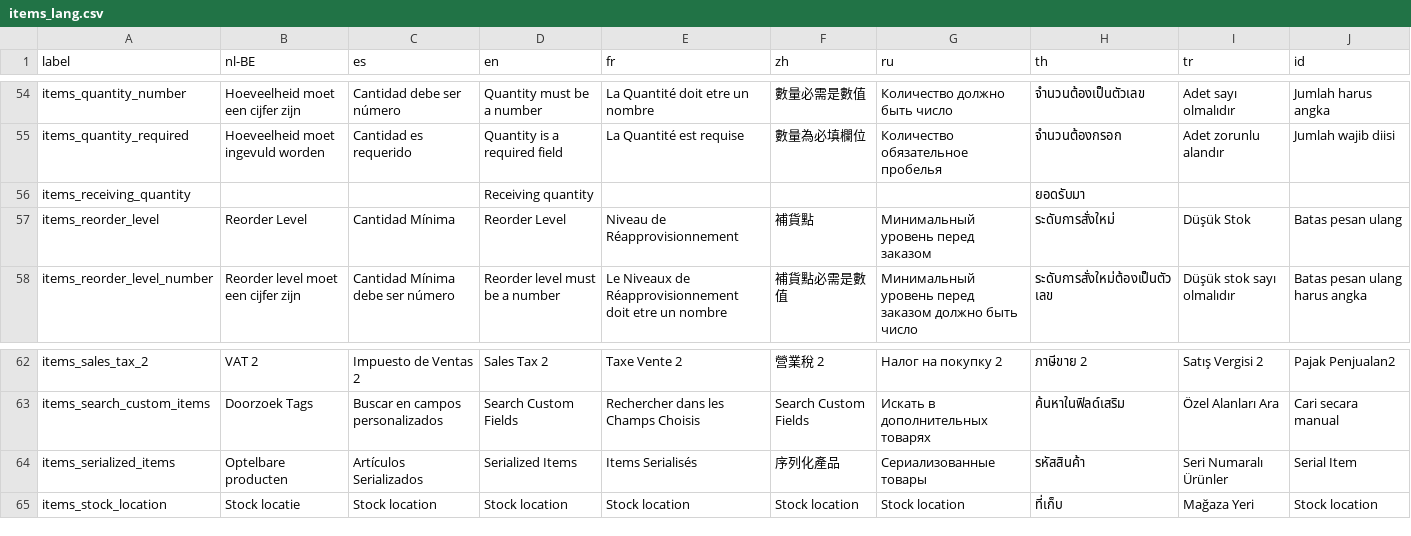
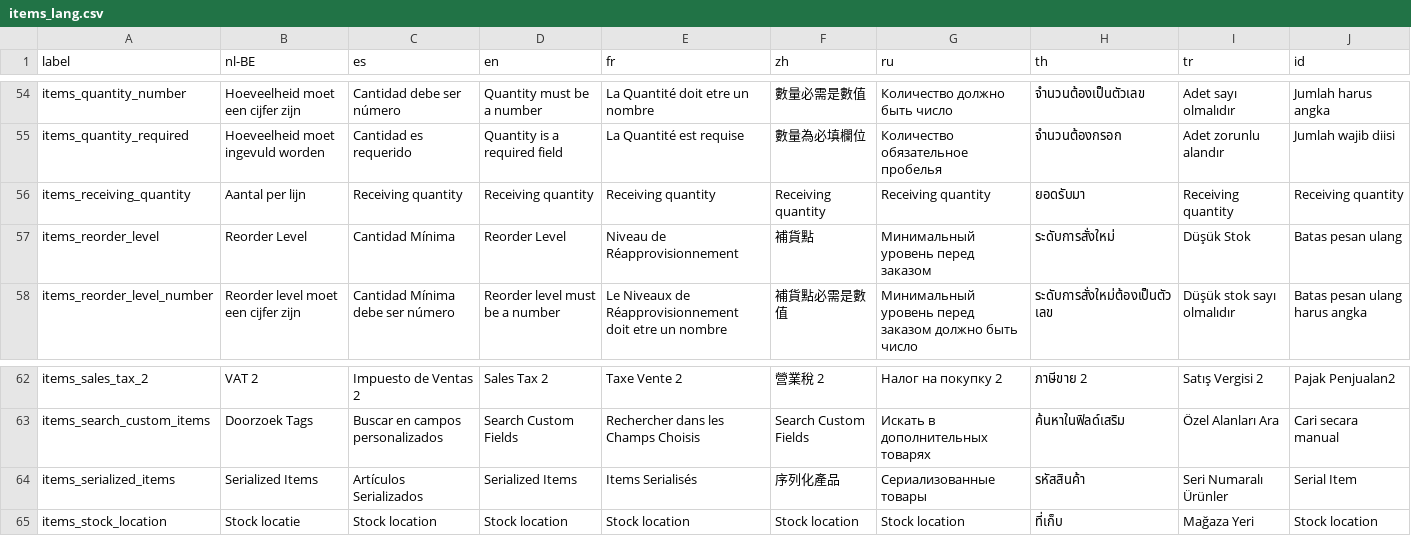
Before and after one commit to opensourcepos/opensourcepos, a CSV file: translations/items_lang.csv, drawn as a sheet; only a part is shown, gaps mark what is left out.

Commit message:
Fix items module filtering Fix double to_currency wrapper for amount_change in receipt Fix tablesorter js error with empty tables Upgrade tablesorter.js to latest version Adapt some labels for dutch

```diff
--- a/translations/items_lang.csv
+++ b/translations/items_lang.csv
@@ -55,3 +55,3 @@ items_quantity_number,Hoeveelheid moet een cijfer zijn,Cantidad debe ser número
 items_quantity_required,Hoeveelheid moet ingevuld worden,Cantidad es requerido,Quantity is a required field,La Quantité est requise,數量為必填欄位,Количество обязательное пробелья,จำนวนต้องกรอก,Adet zorunlu alandır,Jumlah wajib diisi
-items_receiving_quantity,,,Receiving quantity,,,,ยอดรับมา,,
+items_receiving_quantity,Aantal per lijn,Receiving quantity,Receiving quantity,Receiving quantity,Receiving quantity,Receiving quantity,ยอดรับมา,Receiving quantity,Receiving quantity
 items_reorder_level,Reorder Level,Cantidad Mínima,Reorder Level,Niveau de Réapprovisionnement,補貨點,Минимальный уровень перед заказом,ระดับการสั่งใหม่,Düşük Stok,Batas pesan ulang
@@ -63,3 +63,3 @@ items_sales_tax_2,VAT 2,Impuesto de Ventas 2,Sales Tax 2,Taxe Vente 2,營業稅
 items_search_custom_items,Doorzoek Tags,Buscar en campos personalizados,Search Custom Fields,Rechercher dans les Champs Choisis,Search Custom Fields,Искать в дополнительных товарях,ค้นหาในฟิลด์เสริม,Özel Alanları Ara,Cari secara manual
-items_serialized_items,Optelbare producten,Artículos Serializados,Serialized Items,Items Serialisés,序列化產品,Сериализованные товары,รหัสสินค้า,Seri Numaralı Ürünler,Serial Item
+items_serialized_items,Serialized Items,Artículos Serializados,Serialized Items,Items Serialisés,序列化產品,Сериализованные товары,รหัสสินค้า,Seri Numaralı Ürünler,Serial Item
 items_stock_location,Stock locatie,Stock location,Stock location,Stock location,Stock location,Stock location,ที่เก็บ,Mağaza Yeri,Stock location
```
Also changed, not shown: translations/sales_lang.csv, 16 other files.
